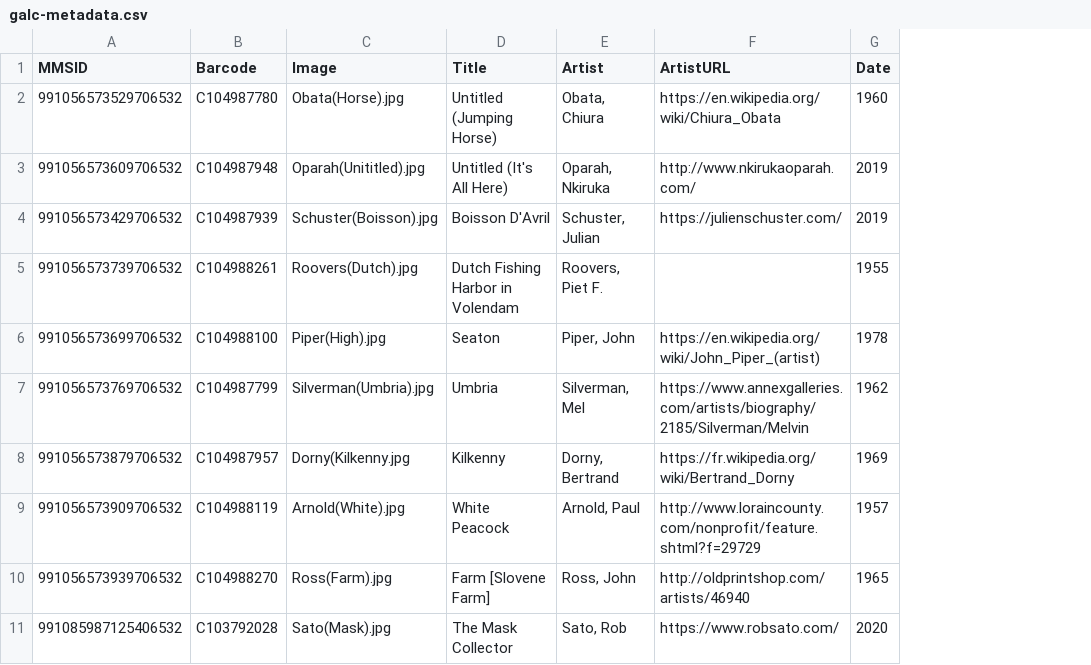
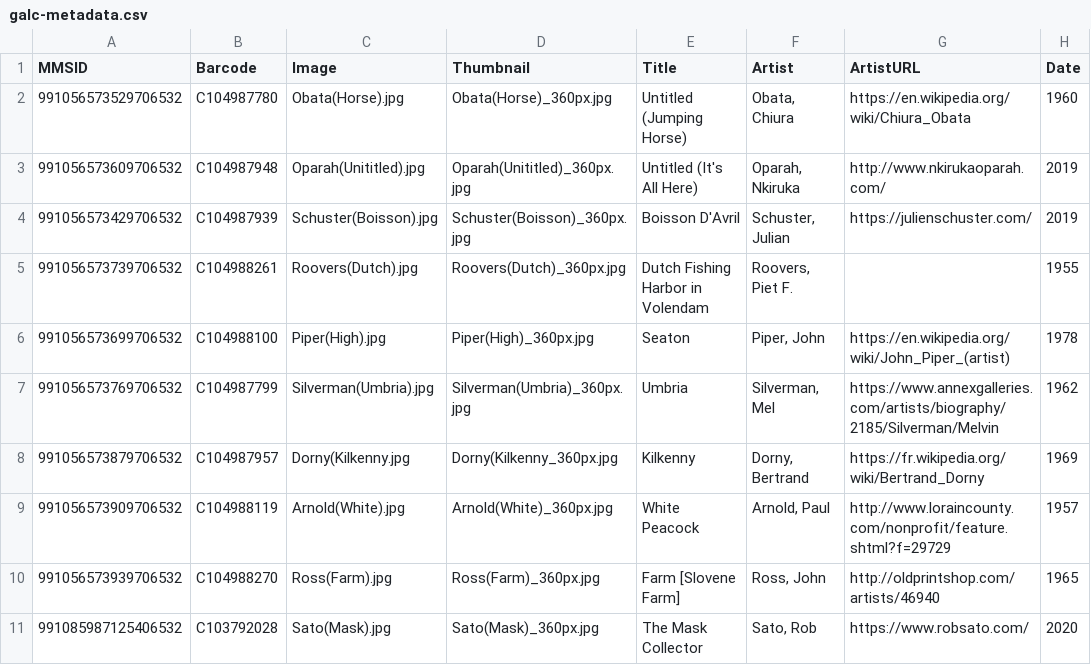
Before and after one commit to BerkeleyLibrary/galc-api, a CSV file: spec/data/importer/galc-metadata.csv, drawn as a sheet; only a part is shown; the diff names each change by its address in the sheet, - before the commit and + after, or states it on an @@ line.

Commit message:
Require thumbnails in CSV file

```diff
--- a/spec/data/importer/galc-metadata.csv
+++ b/spec/data/importer/galc-metadata.csv
+column D (Thumbnail), rows 2-11: Obata(Horse)_360px.jpg | Oparah(Unititled)_360px.jpg | Schuster(Boisson)_360px.jpg | Roovers(Dutch)_360px.jpg | Piper(High)_360px.jpg | Silverman(Umbria)_360px.jpg | Dorny(Kilkenny_360px.jpg | Arnold(White)_360px.jpg | Ross(Farm)_360px.jpg | Sato(Mask)_360px.jpg
```
Also changed, not shown: 2 other files.
